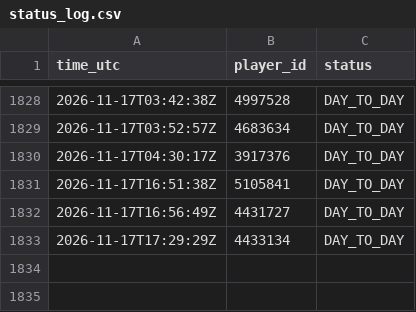
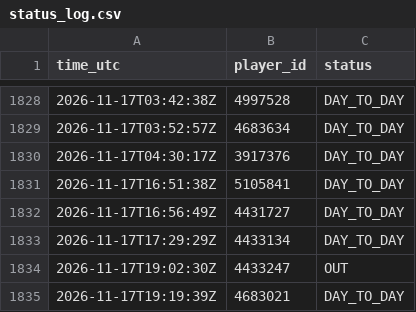
Before and after one commit to thewhitelisted/cg-engine, a CSV file: data/status_log.csv, drawn as a sheet; only a part is shown, gaps mark what is left out.

```diff
--- a/data/status_log.csv
+++ b/data/status_log.csv
@@ -1833 +1833,3 @@ time_utc,player_id,status
 2026-11-17T17:29:29Z,4433134,DAY_TO_DAY
+2026-11-17T19:02:30Z,4433247,OUT
+2026-11-17T19:19:39Z,4683021,DAY_TO_DAY
```
Also changed, not shown: data/return_log.csv, 2 other files.
